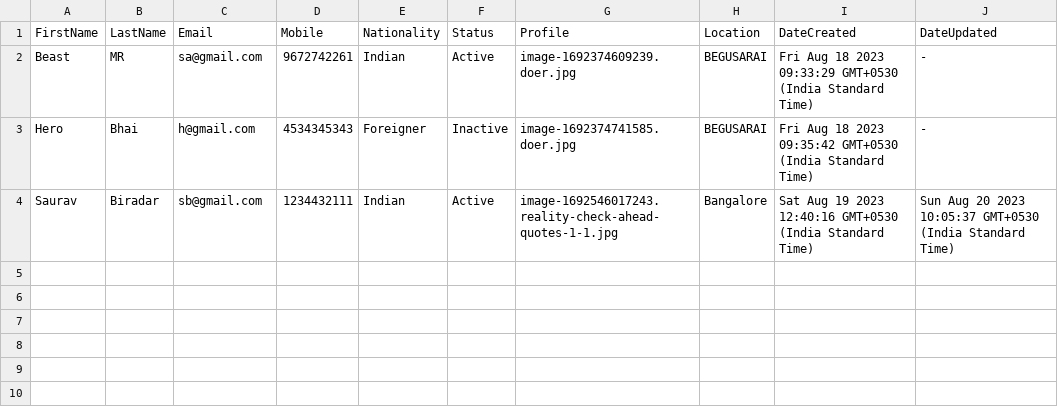
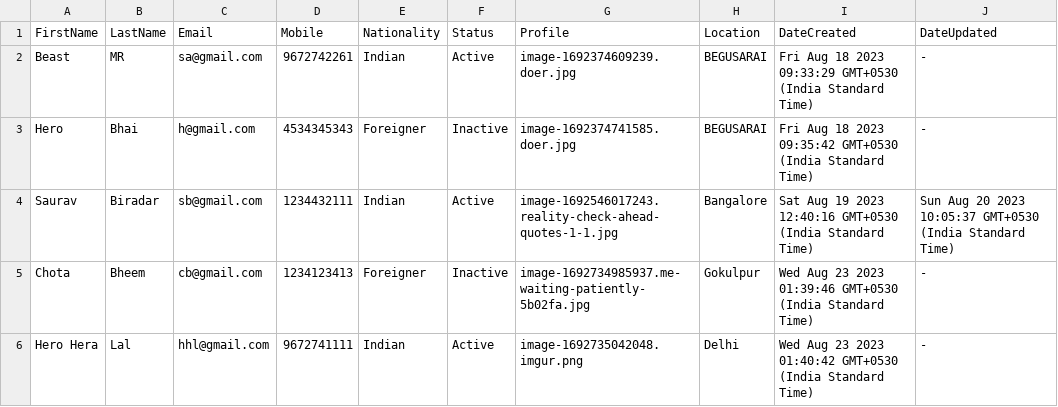
Before and after one commit to sauravbharti021/CSV-crud-backend, a CSV file: public/files/export/users.csv, drawn as a sheet.

Commit message:
image

```diff
--- a/public/files/export/users.csv
+++ b/public/files/export/users.csv
@@ -4 +4,3 @@ Hero,Bhai,h@gmail.com,4534345343,Foreigner,Inactive,image-1692374741585.doer.jpg
 Saurav,Biradar,sb@gmail.com,1234432111,Indian,Active,image-1692546017243.reality-check-ahead-quotes-1-1.jpg,Bangalore,Sat Aug 19 2023 12:40:16 GMT+0530 (India Standard Time),Sun Aug 20 2023 10:05:37 GMT+0530 (India Standard Time)
+Chota,Bheem,cb@gmail.com,1234123413,Foreigner,Inactive,image-1692734985937.me-waiting-patiently-5b02fa.jpg,Gokulpur,Wed Aug 23 2023 01:39:46 GMT+0530 (India Standard Time),-
+Hero Hera,Lal,hhl@gmail.com,9672741111,Indian,Active,image-1692735042048.imgur.png,Delhi,Wed Aug 23 2023 01:40:42 GMT+0530 (India Standard Time),-
```
Also changed, not shown: 1 other file.
